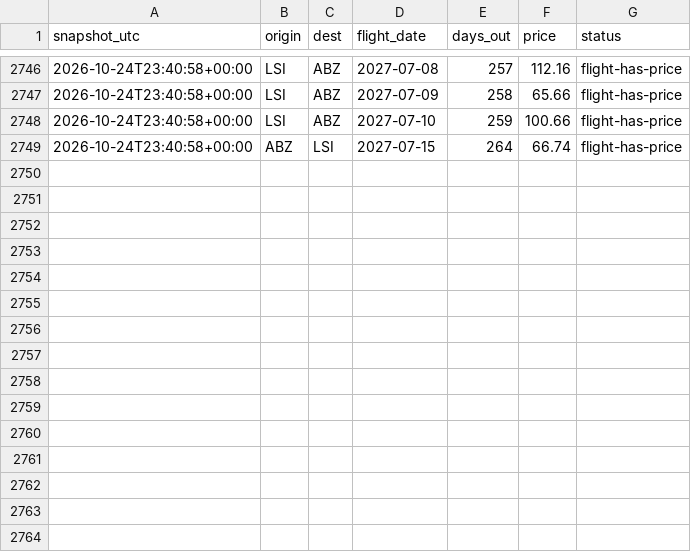
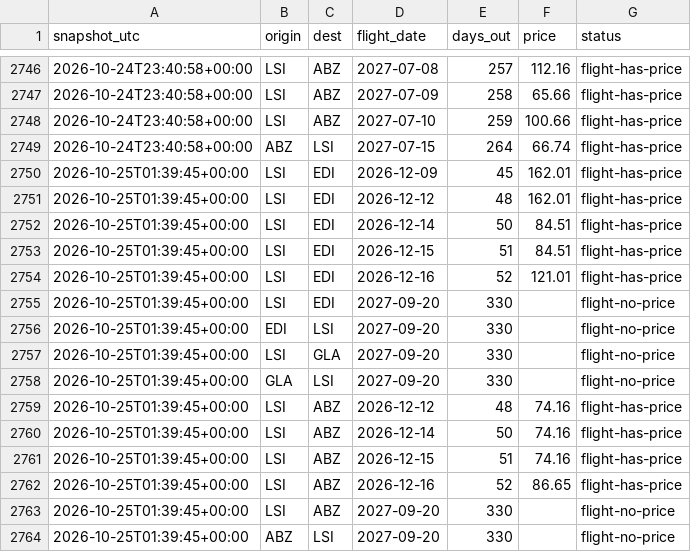
Before and after one commit to ShetlandJ/loganair-tracker, a CSV file: data/fares_ads.csv, drawn as a sheet; only a part is shown, gaps mark what is left out; the diff names each change by its address in the sheet, - before the commit and + after, or states it on an @@ line.

```diff
--- a/data/fares_ads.csv
+++ b/data/fares_ads.csv
+row 2750: 2026-10-25T01:39:45+00:00 | LSI | EDI | 2026-12-09 | 45 | 162.01 | flight-has-price
+row 2751: 2026-10-25T01:39:45+00:00 | LSI | EDI | 2026-12-12 | 48 | 162.01 | flight-has-price
+row 2752: 2026-10-25T01:39:45+00:00 | LSI | EDI | 2026-12-14 | 50 | 84.51 | flight-has-price
+row 2753: 2026-10-25T01:39:45+00:00 | LSI | EDI | 2026-12-15 | 51 | 84.51 | flight-has-price
+row 2754: 2026-10-25T01:39:45+00:00 | LSI | EDI | 2026-12-16 | 52 | 121.01 | flight-has-price
+row 2755: 2026-10-25T01:39:45+00:00 | LSI | EDI | 2027-09-20 | 330 |  | flight-no-price
+row 2756: 2026-10-25T01:39:45+00:00 | EDI | LSI | 2027-09-20 | 330 |  | flight-no-price
+row 2757: 2026-10-25T01:39:45+00:00 | LSI | GLA | 2027-09-20 | 330 |  | flight-no-price
+row 2758: 2026-10-25T01:39:45+00:00 | GLA | LSI | 2027-09-20 | 330 |  | flight-no-price
+row 2759: 2026-10-25T01:39:45+00:00 | LSI | ABZ | 2026-12-12 | 48 | 74.16 | flight-has-price
+row 2760: 2026-10-25T01:39:45+00:00 | LSI | ABZ | 2026-12-14 | 50 | 74.16 | flight-has-price
+row 2761: 2026-10-25T01:39:45+00:00 | LSI | ABZ | 2026-12-15 | 51 | 74.16 | flight-has-price
+row 2762: 2026-10-25T01:39:45+00:00 | LSI | ABZ | 2026-12-16 | 52 | 86.65 | flight-has-price
+row 2763: 2026-10-25T01:39:45+00:00 | LSI | ABZ | 2027-09-20 | 330 |  | flight-no-price
+row 2764: 2026-10-25T01:39:45+00:00 | ABZ | LSI | 2027-09-20 | 330 |  | flight-no-price
```
Also changed, not shown: data/fares.csv, data/runs.csv.
